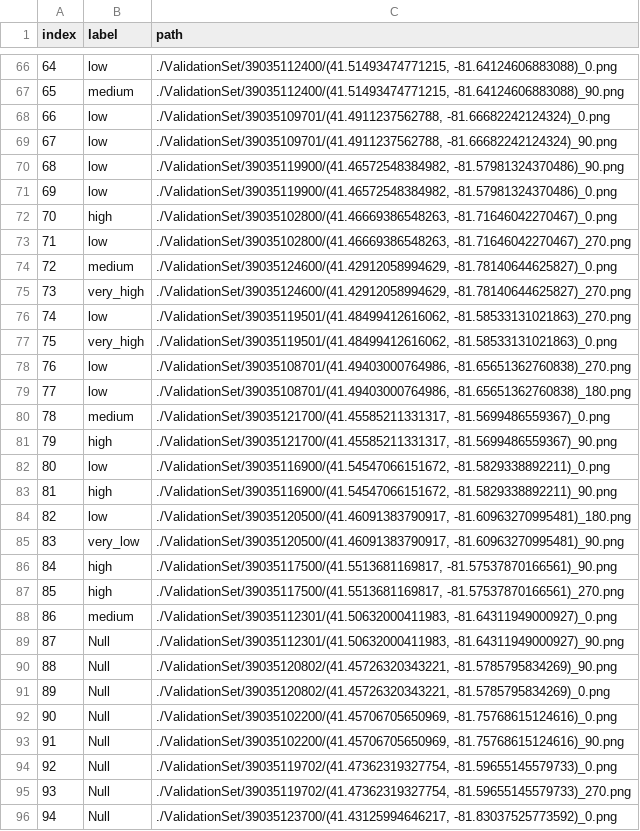
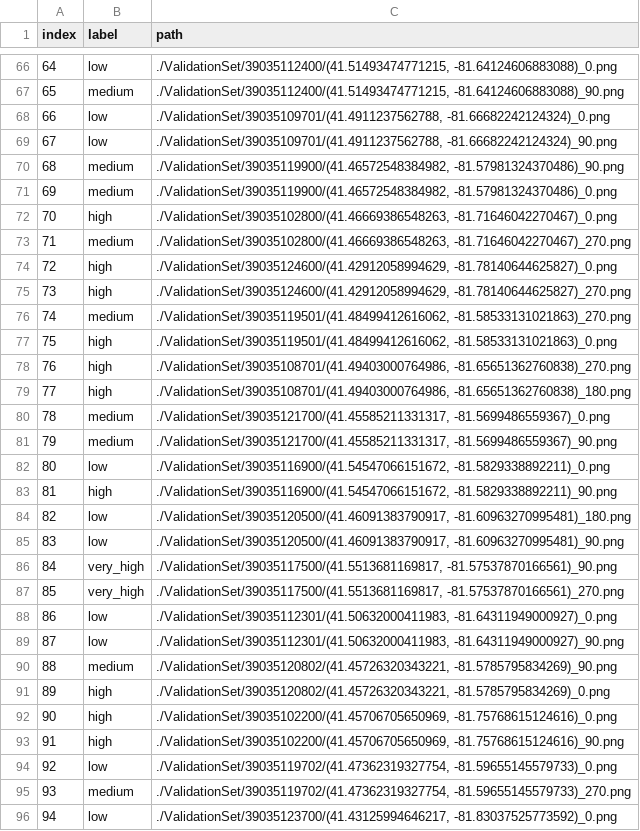
Before and after one commit to SuperMeerkat345/walkability-project, a CSV file: ManualValidation/validation.csv, drawn as a sheet; only a part is shown, gaps mark what is left out; the diff covers the shown part only.

```diff
--- a/ManualValidation/validation.csv
+++ b/ManualValidation/validation.csv
@@ -69,14 +69,14 @@ index,label,path
 67,low,"./ValidationSet/39035109701/(41.4911237562788, -81.66682242124324)_90.png"
-68,low,"./ValidationSet/39035119900/(41.46572548384982, -81.57981324370486)_90.png"
-69,low,"./ValidationSet/39035119900/(41.46572548384982, -81.57981324370486)_0.png"
+68,medium,"./ValidationSet/39035119900/(41.46572548384982, -81.57981324370486)_90.png"
+69,medium,"./ValidationSet/39035119900/(41.46572548384982, -81.57981324370486)_0.png"
 70,high,"./ValidationSet/39035102800/(41.46669386548263, -81.71646042270467)_0.png"
-71,low,"./ValidationSet/39035102800/(41.46669386548263, -81.71646042270467)_270.png"
-72,medium,"./ValidationSet/39035124600/(41.42912058994629, -81.78140644625827)_0.png"
-73,very_high,"./ValidationSet/39035124600/(41.42912058994629, -81.78140644625827)_270.png"
-74,low,"./ValidationSet/39035119501/(41.48499412616062, -81.58533131021863)_270.png"
-75,very_high,"./ValidationSet/39035119501/(41.48499412616062, -81.58533131021863)_0.png"
-76,low,"./ValidationSet/39035108701/(41.49403000764986, -81.65651362760838)_270.png"
-77,low,"./ValidationSet/39035108701/(41.49403000764986, -81.65651362760838)_180.png"
+71,medium,"./ValidationSet/39035102800/(41.46669386548263, -81.71646042270467)_270.png"
+72,high,"./ValidationSet/39035124600/(41.42912058994629, -81.78140644625827)_0.png"
+73,high,"./ValidationSet/39035124600/(41.42912058994629, -81.78140644625827)_270.png"
+74,medium,"./ValidationSet/39035119501/(41.48499412616062, -81.58533131021863)_270.png"
+75,high,"./ValidationSet/39035119501/(41.48499412616062, -81.58533131021863)_0.png"
+76,high,"./ValidationSet/39035108701/(41.49403000764986, -81.65651362760838)_270.png"
+77,high,"./ValidationSet/39035108701/(41.49403000764986, -81.65651362760838)_180.png"
 78,medium,"./ValidationSet/39035121700/(41.45585211331317, -81.5699486559367)_0.png"
-79,high,"./ValidationSet/39035121700/(41.45585211331317, -81.5699486559367)_90.png"
+79,medium,"./ValidationSet/39035121700/(41.45585211331317, -81.5699486559367)_90.png"
 80,low,"./ValidationSet/39035116900/(41.54547066151672, -81.5829338892211)_0.png"
@@ -84,13 +84,13 @@ index,label,path
 82,low,"./ValidationSet/39035120500/(41.46091383790917, -81.60963270995481)_180.png"
-83,very_low,"./ValidationSet/39035120500/(41.46091383790917, -81.60963270995481)_90.png"
-84,high,"./ValidationSet/39035117500/(41.5513681169817, -81.57537870166561)_90.png"
-85,high,"./ValidationSet/39035117500/(41.5513681169817, -81.57537870166561)_270.png"
-86,medium,"./ValidationSet/39035112301/(41.50632000411983, -81.64311949000927)_0.png"
-87,Null,"./ValidationSet/39035112301/(41.50632000411983, -81.64311949000927)_90.png"
-88,Null,"./ValidationSet/39035120802/(41.45726320343221, -81.5785795834269)_90.png"
-89,Null,"./ValidationSet/39035120802/(41.45726320343221, -81.5785795834269)_0.png"
-90,Null,"./ValidationSet/39035102200/(41.45706705650969, -81.75768615124616)_0.png"
-91,Null,"./ValidationSet/39035102200/(41.45706705650969, -81.75768615124616)_90.png"
-92,Null,"./ValidationSet/39035119702/(41.47362319327754, -81.59655145579733)_0.png"
-93,Null,"./ValidationSet/39035119702/(41.47362319327754, -81.59655145579733)_270.png"
-94,Null,"./ValidationSet/39035123700/(41.43125994646217, -81.83037525773592)_0.png"
+83,low,"./ValidationSet/39035120500/(41.46091383790917, -81.60963270995481)_90.png"
+84,very_high,"./ValidationSet/39035117500/(41.5513681169817, -81.57537870166561)_90.png"
+85,very_high,"./ValidationSet/39035117500/(41.5513681169817, -81.57537870166561)_270.png"
+86,low,"./ValidationSet/39035112301/(41.50632000411983, -81.64311949000927)_0.png"
+87,low,"./ValidationSet/39035112301/(41.50632000411983, -81.64311949000927)_90.png"
+88,medium,"./ValidationSet/39035120802/(41.45726320343221, -81.5785795834269)_90.png"
+89,high,"./ValidationSet/39035120802/(41.45726320343221, -81.5785795834269)_0.png"
+90,high,"./ValidationSet/39035102200/(41.45706705650969, -81.75768615124616)_0.png"
+91,high,"./ValidationSet/39035102200/(41.45706705650969, -81.75768615124616)_90.png"
+92,low,"./ValidationSet/39035119702/(41.47362319327754, -81.59655145579733)_0.png"
+93,medium,"./ValidationSet/39035119702/(41.47362319327754, -81.59655145579733)_270.png"
+94,low,"./ValidationSet/39035123700/(41.43125994646217, -81.83037525773592)_0.png"
```
Also changed, not shown: 8 edited cells elsewhere in this file.
